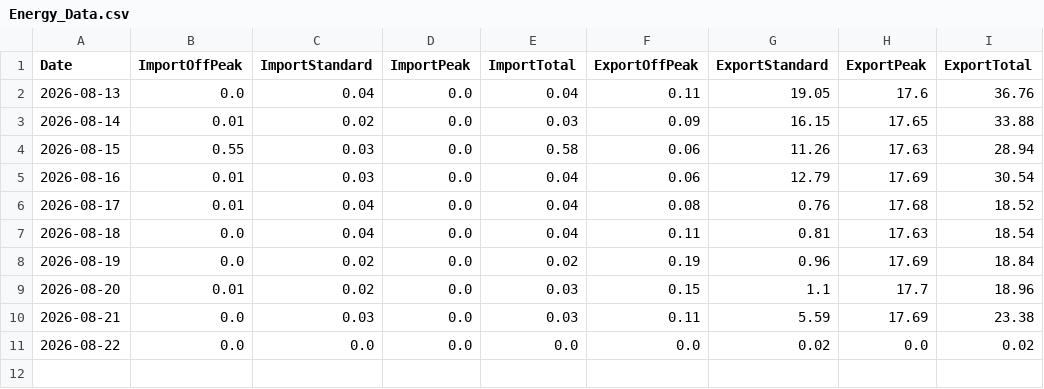
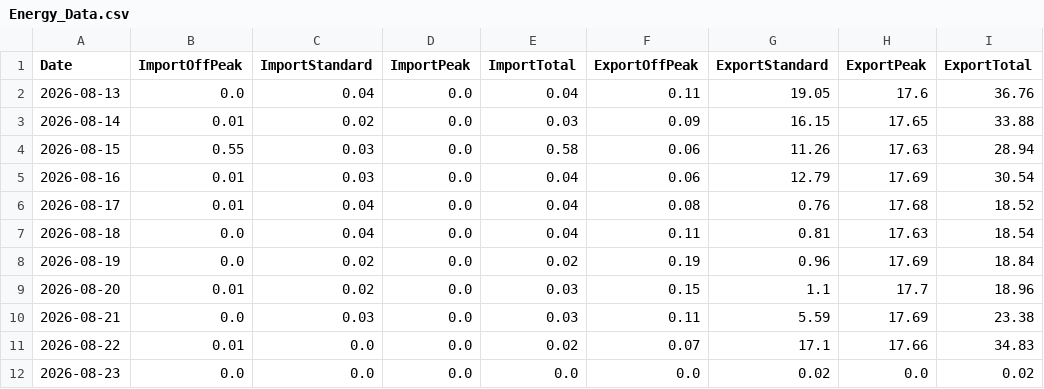
Before and after one commit to Alan-K/public-csv, a CSV file: Energy_Data.csv, drawn as a sheet.

```diff
--- a/Energy_Data.csv
+++ b/Energy_Data.csv
@@ -10,2 +10,3 @@ Date,ImportOffPeak,ImportStandard,ImportPeak,ImportTotal,ExportOffPeak,ExportSta
 2026-08-21,0.0,0.03,0.0,0.03,0.11,5.59,17.69,23.38
-2026-08-22,0.0,0.0,0.0,0.0,0.0,0.02,0.0,0.02
+2026-08-22,0.01,0.0,0.0,0.02,0.07,17.1,17.66,34.83
+2026-08-23,0.0,0.0,0.0,0.0,0.0,0.02,0.0,0.02
```
